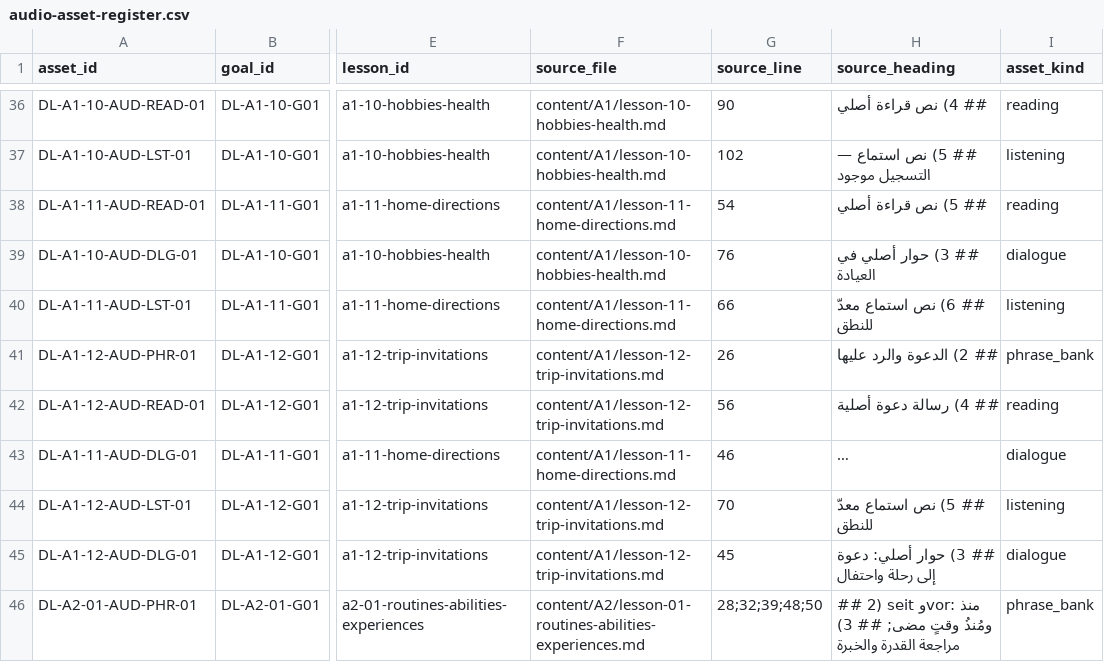
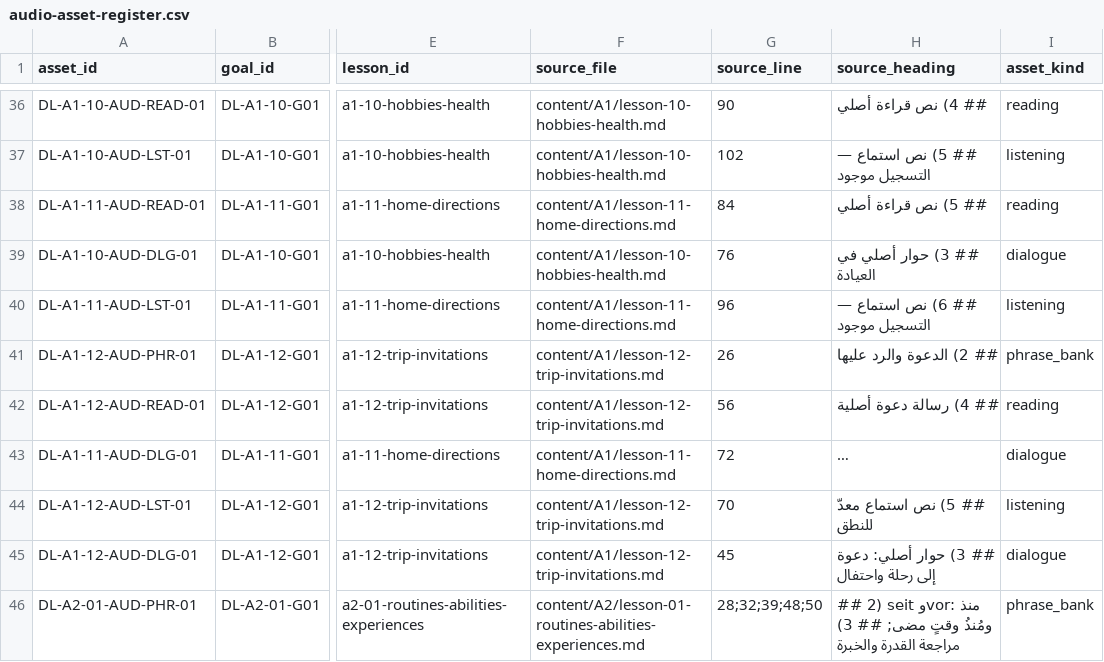
Before and after one commit to naderba69/deutschlern, a CSV file: data/audio-asset-register.csv, drawn as a sheet; only a part is shown, gaps mark what is left out; long unchanged cells end in …; the diff names each change by its address in the sheet, - before the commit and + after, or states it on an @@ line.

Commit message:
Refresh A1.11 audio source references without changing recordings
Co-authored-by: arena-agent <297053741+arena-agent@users.noreply.github.com>

```diff
--- a/data/audio-asset-register.csv
+++ b/data/audio-asset-register.csv
-G38 (source_line): 54
+G38 (source_line): 84
-G40 (source_line): 66
+G40 (source_line): 96
-H40 (source_heading): ## 6) نص استماع معدّ للنطق
+H40 (source_heading): ## 6) نص استماع — التسجيل موجود
-G43 (source_line): 46
+G43 (source_line): 72
```
Also changed, not shown: 3 other files.
